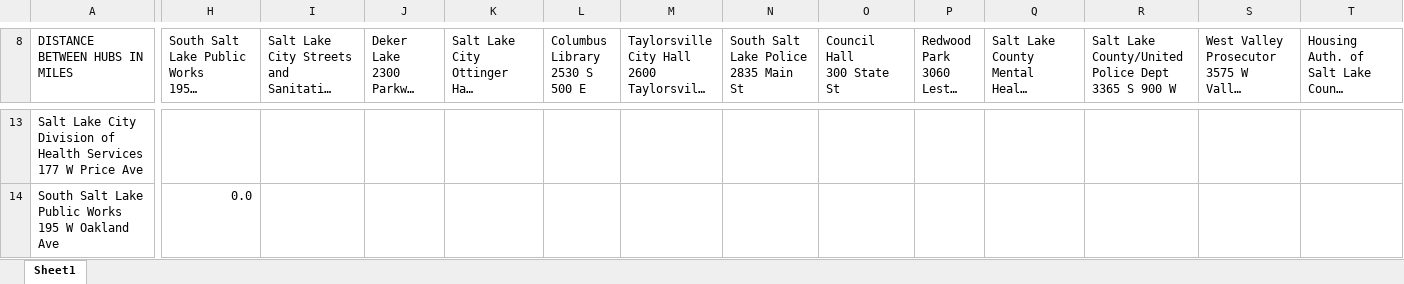
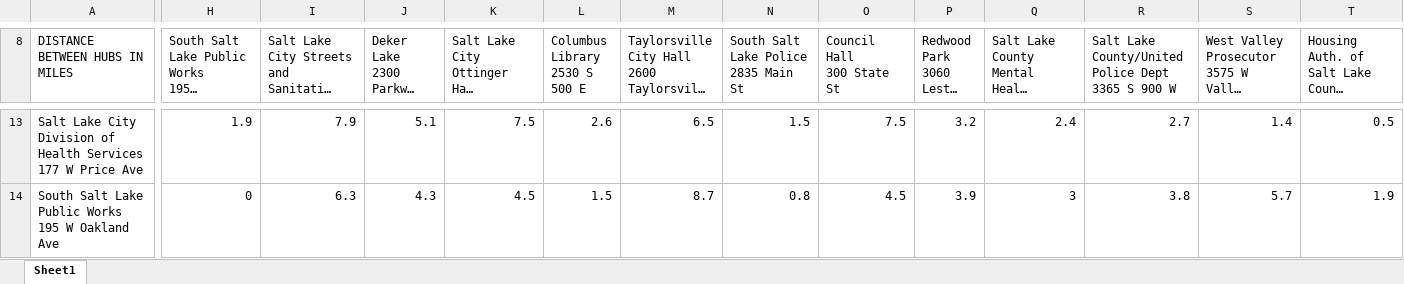
Before and after one commit to scott-daily/DSA2TSP, an Excel workbook: documents/wguups_distance_data.xlsx, sheet Sheet1, drawn as a sheet; only a part is shown, gaps mark what is left out; long unchanged cells end in …; values as stored, in another font and other column widths than the file's, no cell formats; charts and pictures not drawn; the diff covers the shown part only; the diff names each change by its address in the sheet, - before the commit and + after, or states it on an @@ line.

```diff
--- a/documents/wguups_distance_data.xlsx (sheet Sheet1)
+++ b/documents/wguups_distance_data.xlsx (sheet Sheet1)
-H13: (empty)
+H13: 1.9
-I13: (empty)
+I13: 7.9
-J13 (Deker Lake 2300 Parkway Blvd): (empty)
+J13 (Deker Lake 2300 Parkway Blvd): 5.1
-K13: (empty)
+K13: 7.5
-L13 (Columbus Library 2530 S 500 E): (empty)
+L13 (Columbus Library 2530 S 500 E): 2.6
-M13: (empty)
+M13: 6.5
-N13: (empty)
+N13: 1.5
-O13 (Council Hall 300 State St): (empty)
+O13 (Council Hall 300 State St): 7.5
-P13 (Redwood Park 3060 Lester St): (empty)
+P13 (Redwood Park 3060 Lester St): 3.2
-Q13: (empty)
+Q13: 2.4
-R13: (empty)
+R13: 2.7
-S13: (empty)
+S13: 1.4
-T13: (empty)
+T13: 0.5
-H14: 0.0
+H14: 0
-I14: (empty)
+I14: 6.3
-J14 (Deker Lake 2300 Parkway Blvd): (empty)
+J14 (Deker Lake 2300 Parkway Blvd): 4.3
-K14: (empty)
+K14: 4.5
-L14 (Columbus Library 2530 S 500 E): (empty)
+L14 (Columbus Library 2530 S 500 E): 1.5
-M14: (empty)
+M14: 8.7
-N14: (empty)
+N14: 0.8
-O14 (Council Hall 300 State St): (empty)
+O14 (Council Hall 300 State St): 4.5
-P14 (Redwood Park 3060 Lester St): (empty)
+P14 (Redwood Park 3060 Lester St): 3.9
-Q14: (empty)
+Q14: 3
-R14: (empty)
+R14: 3.8
-S14: (empty)
+S14: 5.7
-T14: (empty)
+T14: 1.9
```
Also changed, not shown: 389 edited cells elsewhere in this sheet, cell formats, charts or pictures, 6 other files.
